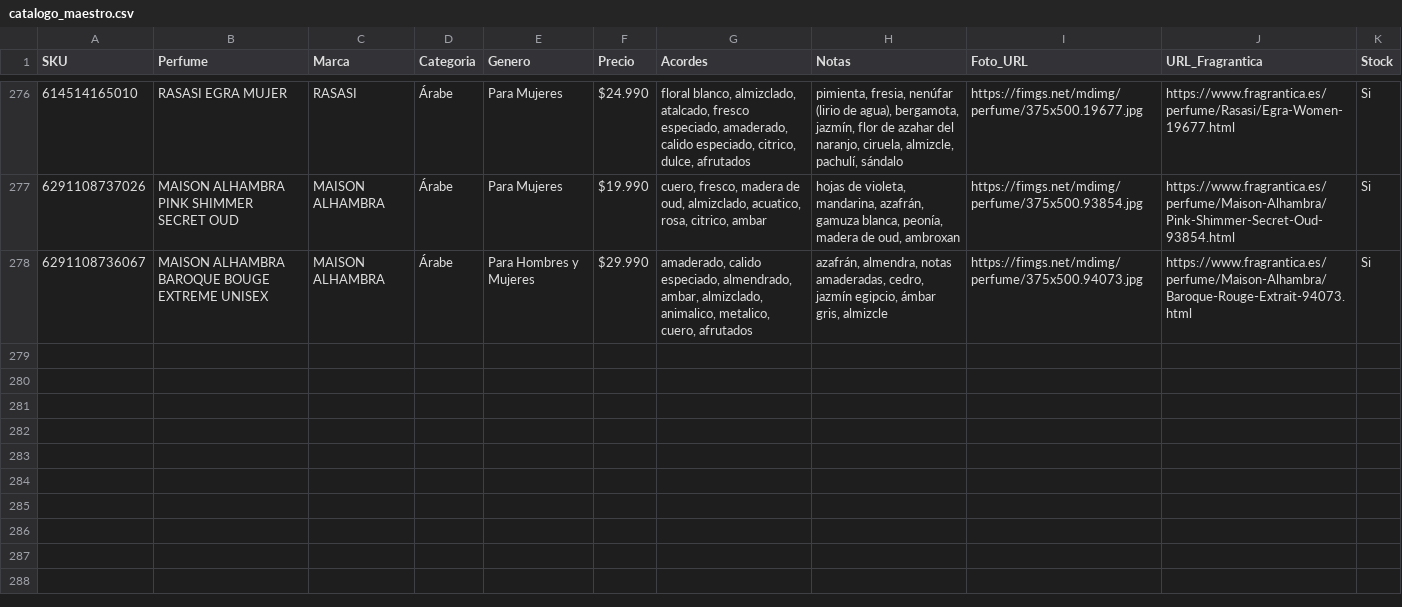
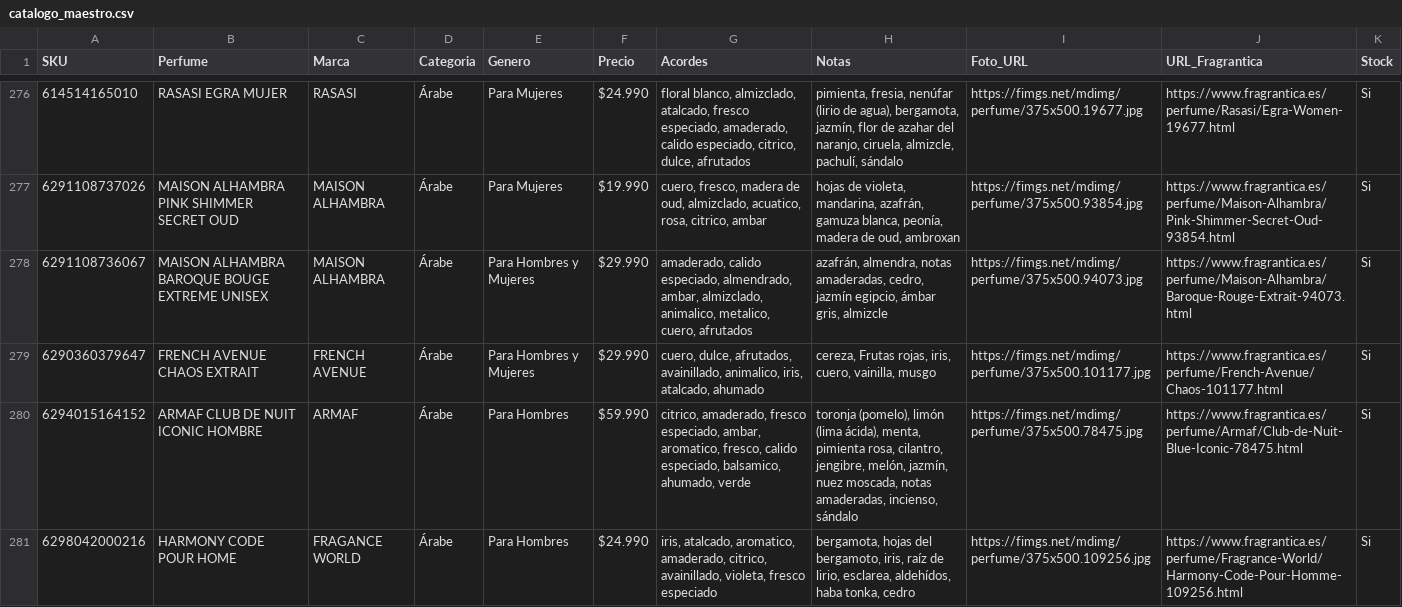
Before and after one commit to julietagonzalezmarin/perfuma-app, a CSV file: catalogo_maestro.csv, drawn as a sheet; only a part is shown, gaps mark what is left out; the diff names each change by its address in the sheet, - before the commit and + after, or states it on an @@ line.

Commit message:
Catálogo: agregado 3 perfumes

```diff
--- a/catalogo_maestro.csv
+++ b/catalogo_maestro.csv
+row 279: 6290360379647 | FRENCH AVENUE CHAOS EXTRAIT | FRENCH AVENUE | Árabe | Para Hombres y Mujeres | $29.990 | cuero, dulce, afrutados, avainillado, animalico, iris, atalcado, ahumado | cereza, Frutas rojas, iris, cuero, vainilla, musgo | https://fimgs.net/mdimg/perfume/375x500.101177.jpg | https://www.fragrantica.es/perfume/French-Avenue/Chaos-101177.html | Si
+row 280: 6294015164152 | ARMAF CLUB DE NUIT ICONIC HOMBRE | ARMAF | Árabe | Para Hombres | $59.990 | citrico, amaderado, fresco especiado, ambar, aromatico, fresco, calido especiado, balsamico, ahumado, verde | toronja (pomelo), limón (lima ácida), menta, pimienta rosa, cilantro, jengibre, melón, jazmín, nuez moscada, notas amaderadas, incienso, sándalo | https://fimgs.net/mdimg/perfume/375x500.78475.jpg | https://www.fragrantica.es/perfume/Armaf/Club-de-Nuit-Blue-Iconic-78475.html | Si
+row 281: 6298042000216 | HARMONY CODE POUR HOME | FRAGANCE WORLD | Árabe | Para Hombres | $24.990 | iris, atalcado, aromatico, amaderado, citrico, avainillado, violeta, fresco especiado | bergamota, hojas del bergamoto, iris, raíz de lirio, esclarea, aldehídos, haba tonka, cedro | https://fimgs.net/mdimg/perfume/375x500.109256.jpg | https://www.fragrantica.es/perfume/Fragrance-World/Harmony-Code-Pour-Homme-109256.html | Si
```
